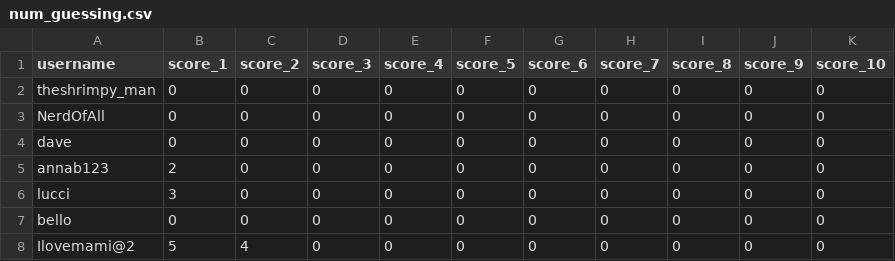
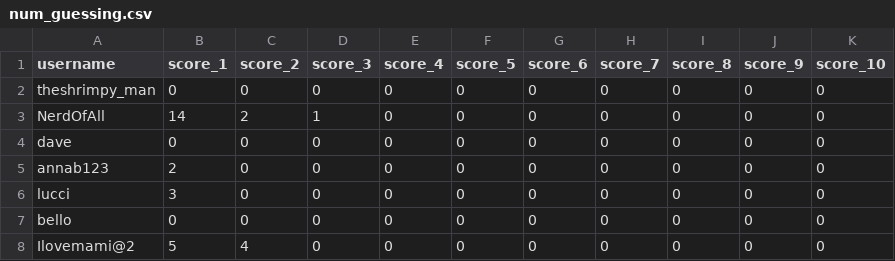
Before and after one commit to abstudent133/high_score, a CSV file: docs/num_guessing.csv, drawn as a sheet.

```diff
--- a/docs/num_guessing.csv
+++ b/docs/num_guessing.csv
@@ -2,3 +2,3 @@ username,score_1,score_2,score_3,score_4,score_5,score_6,score_7,score_8,score_9
 theshrimpy_man,0,0,0,0,0,0,0,0,0,0
-NerdOfAll,0,0,0,0,0,0,0,0,0,0
+NerdOfAll,14,2,1,0,0,0,0,0,0,0
 dave,0,0,0,0,0,0,0,0,0,0
```
Also changed, not shown: docs/tic_tac_toe.csv, 7 other files.
